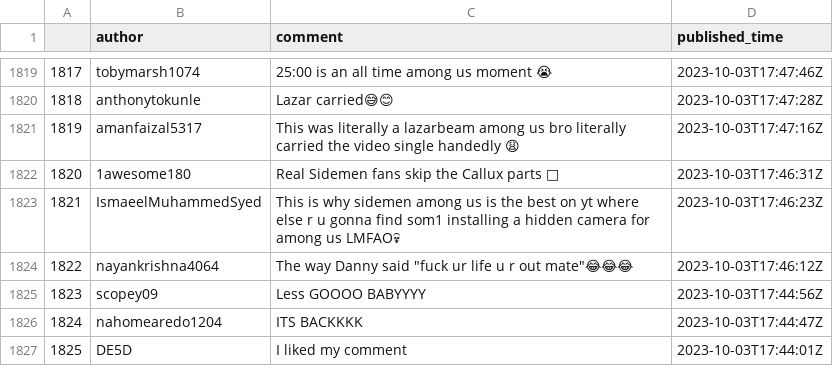
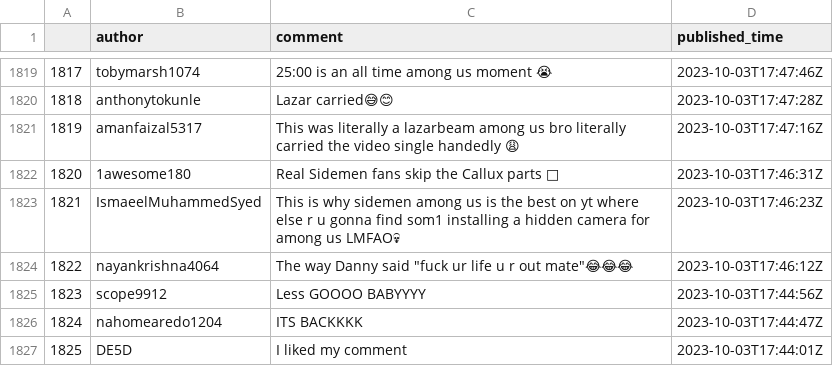
Before and after one commit to overlordiam/Airflow-project, a CSV file: youtube_comments.csv, drawn as a sheet; only a part is shown, gaps mark what is left out; the diff covers the shown part only; the diff names each change by its address in the sheet, - before the commit and + after, or states it on an @@ line.

```diff
--- a/youtube_comments.csv
+++ b/youtube_comments.csv
-B1825 (author): scopey09
+B1825 (author): scope9912
```
Also changed, not shown: 1 added row, 1 removed row, 3 edited cells and row numbers in column A elsewhere in this file, 7 other files.
